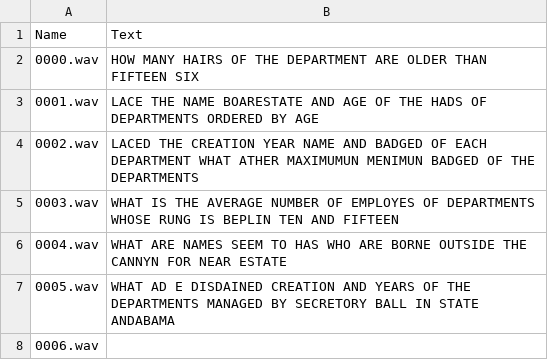
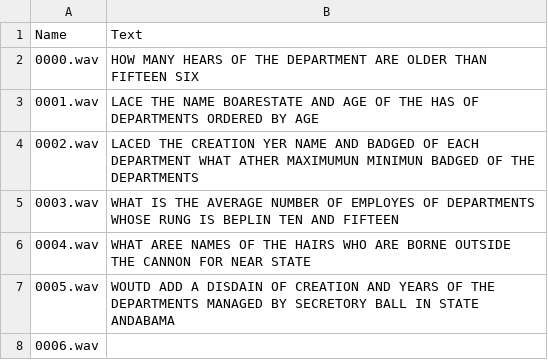
Before and after one commit to 1999Lyd/test-to-sql-model-implementation, a CSV file: Transcription/transcription.csv, drawn as a sheet.

```diff
--- a/Transcription/transcription.csv
+++ b/Transcription/transcription.csv
@@ -1,8 +1,8 @@
 Name,Text
-0000.wav,HOW MANY HAIRS OF THE DEPARTMENT ARE OLDER THAN FIFTEEN SIX
-0001.wav,LACE THE NAME BOARESTATE AND AGE OF THE HADS OF DEPARTMENTS ORDERED BY AGE
-0002.wav,LACED THE CREATION YEAR NAME AND BADGED OF EACH DEPARTMENT WHAT ATHER MAXIMUMUN MENIMUN BADGED OF THE DEPARTMENTS
+0000.wav,HOW MANY HEARS OF THE DEPARTMENT ARE OLDER THAN FIFTEEN SIX
+0001.wav,LACE THE NAME BOARESTATE AND AGE OF THE HAS OF DEPARTMENTS ORDERED BY AGE
+0002.wav,LACED THE CREATION YER NAME AND BADGED OF EACH DEPARTMENT WHAT ATHER MAXIMUMUN MINIMUN BADGED OF THE DEPARTMENTS
 0003.wav,WHAT IS THE AVERAGE NUMBER OF EMPLOYES OF DEPARTMENTS WHOSE RUNG IS BEPLIN TEN AND FIFTEEN
-0004.wav,WHAT ARE NAMES SEEM TO HAS WHO ARE BORNE OUTSIDE THE CANNYN FOR NEAR ESTATE
-0005.wav,WHAT AD E DISDAINED CREATION AND YEARS OF THE DEPARTMENTS MANAGED BY SECRETORY BALL IN STATE ANDABAMA
+0004.wav,WHAT AREE NAMES OF THE HAIRS WHO ARE BORNE OUTSIDE THE CANNON FOR NEAR STATE
+0005.wav,WOUTD ADD A DISDAIN OF CREATION AND YEARS OF THE DEPARTMENTS MANAGED BY SECRETORY BALL IN STATE ANDABAMA
 0006.wav,
```
Also changed, not shown: 16 other files.
